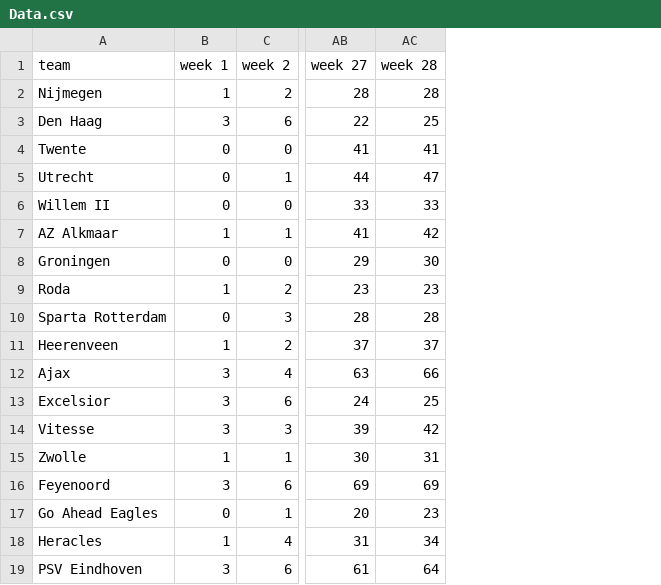
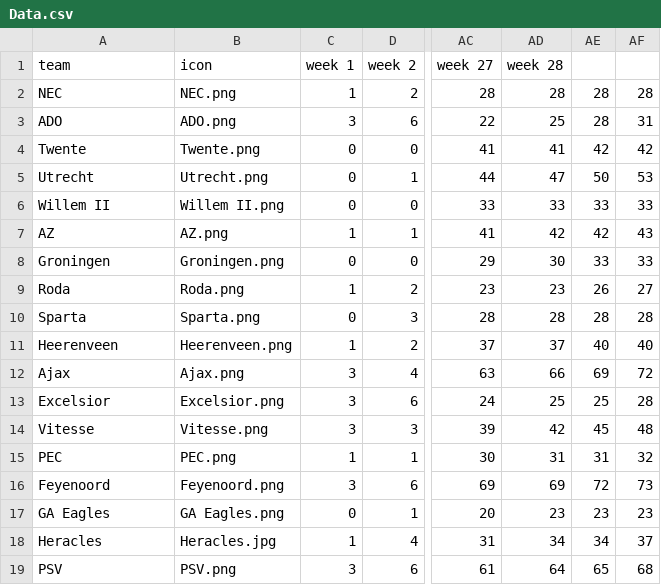
Before and after one commit to jarben/template-horserace, a CSV file: data/Data.csv, drawn as a sheet; only a part is shown, gaps mark what is left out; the diff names each change by its address in the sheet, - before the commit and + after, or states it on an @@ line.

```diff
--- a/data/Data.csv
+++ b/data/Data.csv
+column B (icon), rows 2-19: NEC.png | ADO.png | Twente.png | Utrecht.png | Willem II.png | AZ.png | Groningen.png | Roda.png | Sparta.png | Heerenveen.png | Ajax.png | Excelsior.png | Vitesse.png | PEC.png | Feyenoord.png | GA Eagles.png | Heracles.jpg | PSV.png
+column AE, rows 2-19: 28 | 28 | 42 | 50 | 33 | 42 | 33 | 26 | 28 | 40 | 69 | 25 | 45 | 31 | 72 | 23 | 34 | 65
+column AF, rows 2-19: 28 | 31 | 42 | 53 | 33 | 43 | 33 | 27 | 28 | 40 | 72 | 28 | 48 | 32 | 73 | 23 | 37 | 68
-A2 (team): Nijmegen
+A2 (team): NEC
-A3 (team): Den Haag
+A3 (team): ADO
-A7 (team): AZ Alkmaar
+A7 (team): AZ
-A10 (team): Sparta Rotterdam
+A10 (team): Sparta
-A15 (team): Zwolle
+A15 (team): PEC
-A17 (team): Go Ahead Eagles
+A17 (team): GA Eagles
-A19 (team): PSV Eindhoven
+A19 (team): PSV
```
Also changed, not shown: 21 other files.
